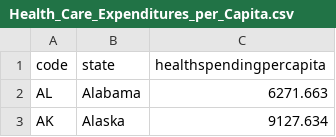
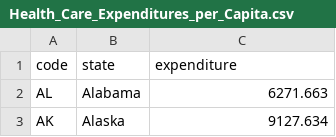
Before and after one commit to SJSU272Lab/WiseCare, a CSV file: Health_Care_Expenditures_per_Capita.csv, drawn as a sheet; only a part is shown.

Commit message:
Add files via upload

```diff
--- a/Health_Care_Expenditures_per_Capita.csv
+++ b/Health_Care_Expenditures_per_Capita.csv
@@ -1,2 +1,2 @@
-code,state,healthspendingpercapita
+code,state,expenditure
 AL,Alabama,6271.663
```
